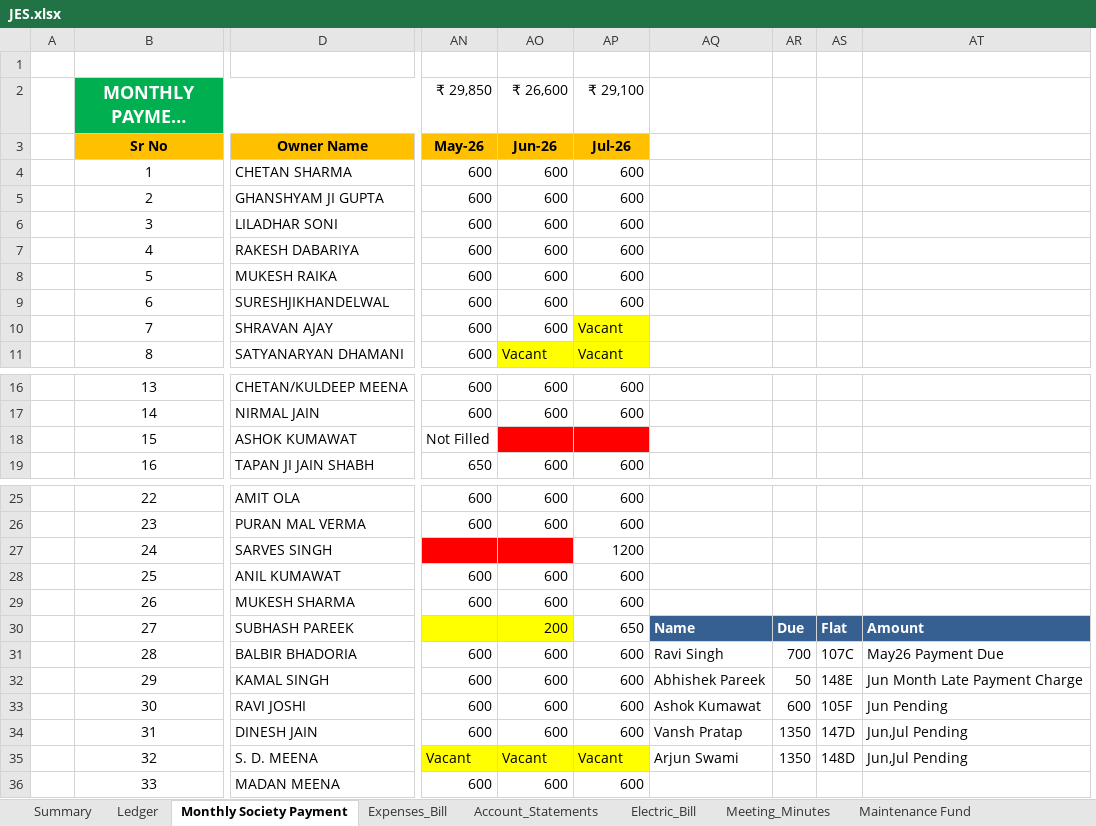
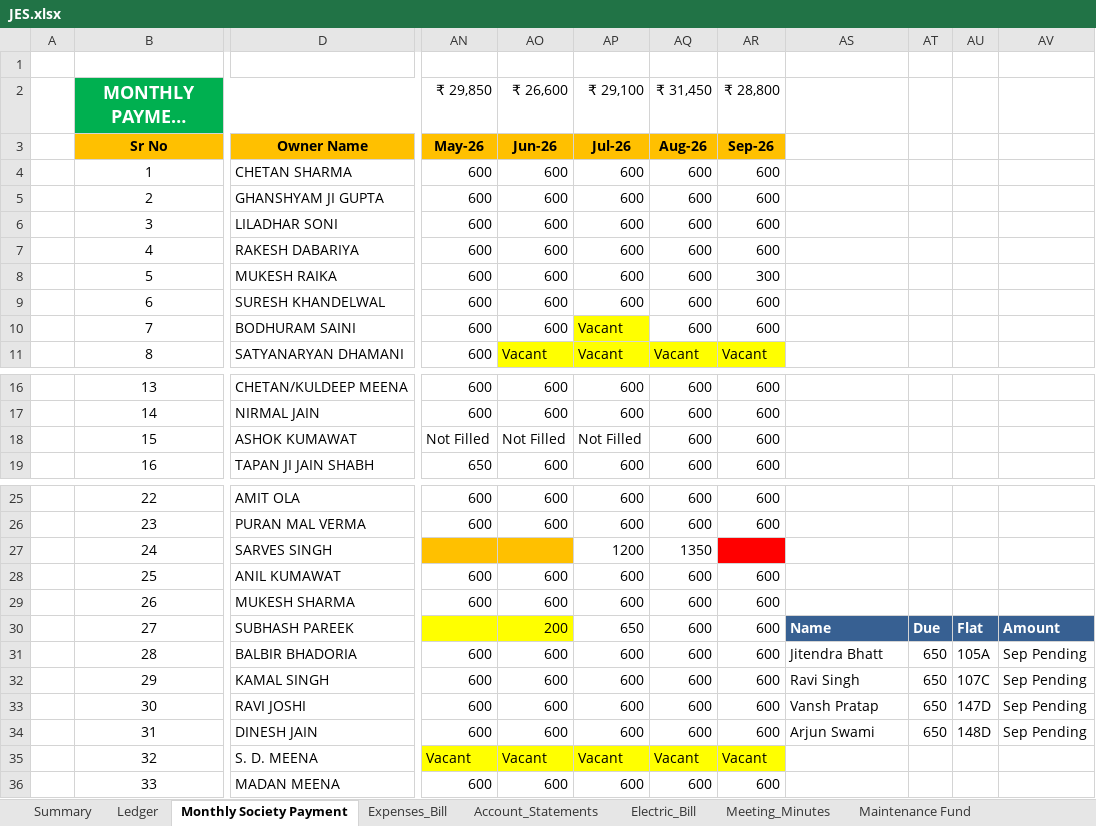
Before and after one commit to dixit155/JyotiEnclaveSociety, an Excel workbook: JES.xlsx, sheet Monthly Society Payment, drawn as a sheet; only a part is shown, gaps mark what is left out; long unchanged cells end in …; values as stored, in another font and other column widths than the file's, no borders; charts and pictures and conditional formats not drawn; removed rows and columns are numbered as before the commit, all else as after; the diff covers the shown part only; the diff names each change by its address in the sheet, - before the commit and + after, or states it on an @@ line.

```diff
--- a/JES.xlsx (sheet Monthly Society Payment)
+++ b/JES.xlsx (sheet Monthly Society Payment)
+column AQ (₹ 31,450), rows 3-11: Aug-26 | 600 | 600 | 600 | 600 | 600 | 600 | 600 | Vacant; rows 16-19: all 600; rows 25-36: 600 | 600 | 1350 | 600 | 600 | 600 | 600 | 600 | 600 | 600 | Vacant | 600
+column AR (₹ 28,800), rows 3-11: Sep-26 | 600 | 600 | 600 | 600 | 300 | 600 | 600 | Vacant; rows 16-19: all 600; rows 25-36: 600 | 600 |  | 600 | 600 | 600 | 600 | 600 | 600 | 600 | Vacant | 600
-column AR, rows 30-35: Due | 700 | 50 | 600 | 1350 | 1350
+column AT, rows 30-34: Due | 650 | 650 | 650 | 650
-column AT, rows 30-35: Amount | May26 Payment Due | Jun Month Late Payment Charge | Jun Pending | Jun,Jul Pending | Jun,Jul Pending
+column AV, rows 30-34: Amount | Sep Pending | Sep Pending | Sep Pending | Sep Pending
-D9: SURESHJIKHANDELWAL
+D9: SURESH KHANDELWAL
-D10: SHRAVAN AJAY
+D10: BODHURAM SAINI
-AO18 (₹ 26,600): (empty)
+AO18 (₹ 26,600): Not Filled
-AO18:AP18 fill: #FF0000
+AO18:AP18 fill: none
-AP18 (₹ 29,100): (empty)
+AP18 (₹ 29,100): Not Filled
-AN27:AO27 fill: #FF0000
+AN27:AO27 fill: #FFC000
-AS31: Ravi Singh
+AS31: Jitendra Bhatt
-AU31: 107C
+AU31: 105A
-AS32: Abhishek Pareek
+AS32: Ravi Singh
-AU32: 148E
+AU32: 107C
-AS33: Ashok Kumawat
+AS33: Vansh Pratap
-AU33: 105F
+AU33: 147D
-AS34: Vansh Pratap
+AS34: Arjun Swami
-AU34: 147D
+AU34: 148D
-AS35: Arjun Swami
+AS35: (empty)
-AU35: 148D
+AU35: (empty)
```
Also changed, not shown: 1 edited cell and cell formats elsewhere in this sheet, sheet Expenses_Bill, sheet Ledger, sheet Electric_Bill, sheet Account_Statements.
